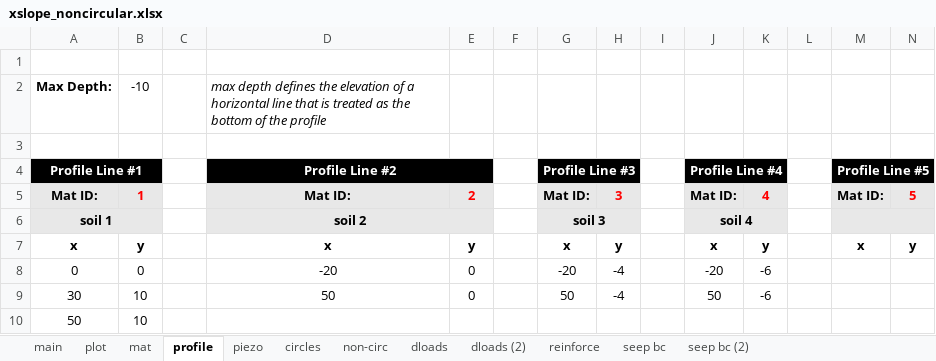
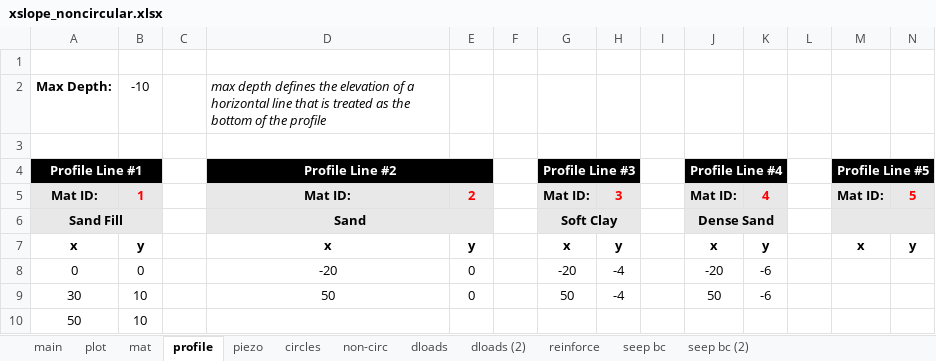
Before and after one commit to njones61/xslope, an Excel workbook: docs/lem/files/xslope_noncircular.xlsx, sheet profile, drawn as a sheet; only a part is shown; values as stored, in another font and other column widths than the file's, no borders; removed rows and columns are numbered as before the commit, all else as after; rows hold the shown columns only; the diff names each change by its address in the sheet, - before the commit and + after, or states it on an @@ line.

```diff
--- a/docs/lem/files/xslope_noncircular.xlsx (sheet profile)
+++ b/docs/lem/files/xslope_noncircular.xlsx (sheet profile)
-row 6: soil 1 |  |  | soil 2 |  |  | soil 3 |  |  | soil 4
+row 6: Sand Fill |  |  | Sand |  |  | Soft Clay |  |  | Dense Sand
```
Also changed, not shown: sheet mat.
